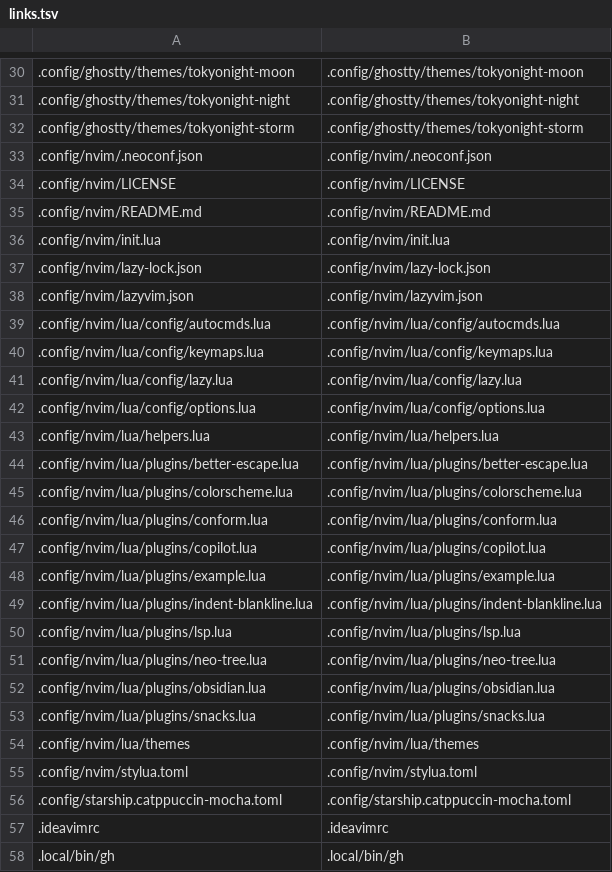
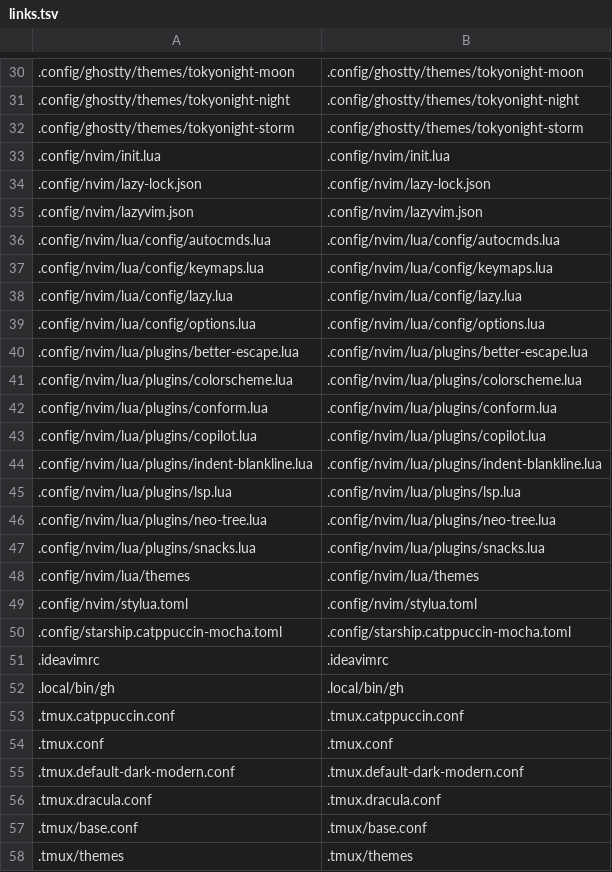
Before and after one commit to boonyarit-iamsaard/dotfiles, a TSV file: macos/links.tsv, drawn as a sheet; only a part is shown, gaps mark what is left out; the shorter side is filled out with more unchanged rows.

```diff
--- a/macos/links.tsv
+++ b/macos/links.tsv
@@ -32,5 +32,2 @@
 .config/ghostty/themes/tokyonight-storm	.config/ghostty/themes/tokyonight-storm
-.config/nvim/.neoconf.json	.config/nvim/.neoconf.json
-.config/nvim/LICENSE	.config/nvim/LICENSE
-.config/nvim/README.md	.config/nvim/README.md
 .config/nvim/init.lua	.config/nvim/init.lua
@@ -42,3 +39,2 @@
 .config/nvim/lua/config/options.lua	.config/nvim/lua/config/options.lua
-.config/nvim/lua/helpers.lua	.config/nvim/lua/helpers.lua
 .config/nvim/lua/plugins/better-escape.lua	.config/nvim/lua/plugins/better-escape.lua
@@ -47,3 +43,2 @@
 .config/nvim/lua/plugins/copilot.lua	.config/nvim/lua/plugins/copilot.lua
-.config/nvim/lua/plugins/example.lua	.config/nvim/lua/plugins/example.lua
 .config/nvim/lua/plugins/indent-blankline.lua	.config/nvim/lua/plugins/indent-blankline.lua
@@ -51,3 +46,2 @@
 .config/nvim/lua/plugins/neo-tree.lua	.config/nvim/lua/plugins/neo-tree.lua
-.config/nvim/lua/plugins/obsidian.lua	.config/nvim/lua/plugins/obsidian.lua
 .config/nvim/lua/plugins/snacks.lua	.config/nvim/lua/plugins/snacks.lua
```
Also changed, not shown: 9 other files.
